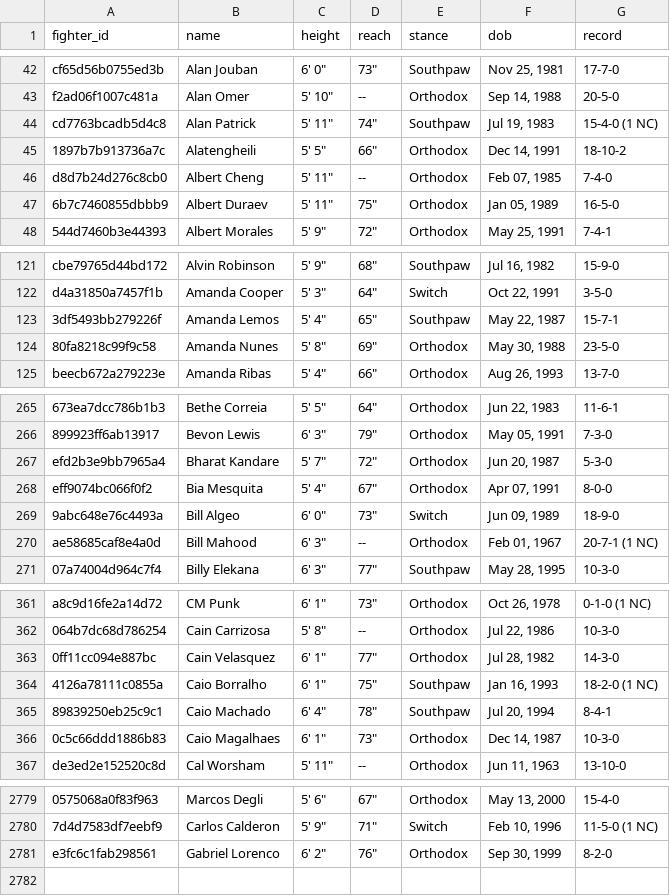
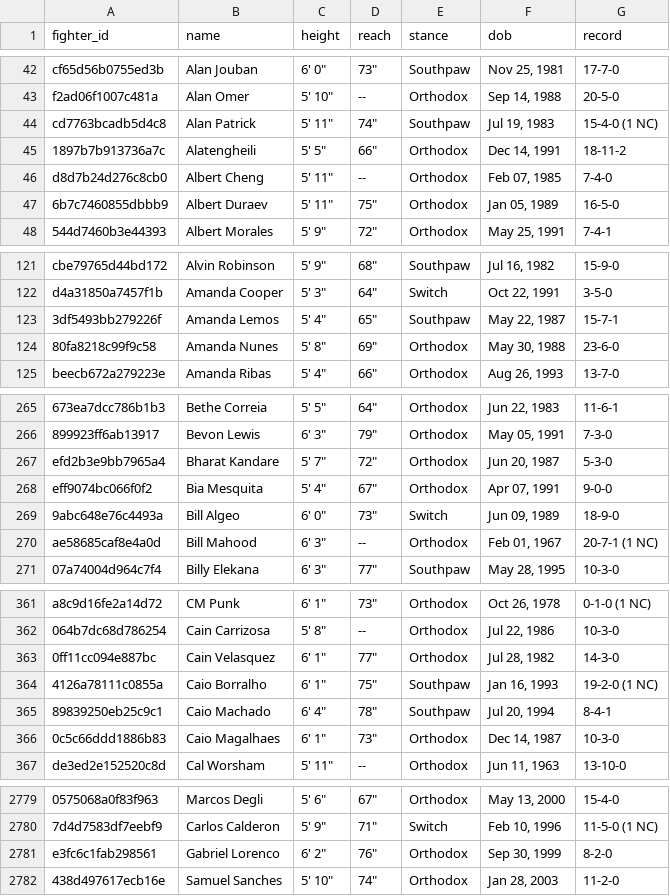
Before and after one commit to tahainahrakan/ufc-fight-outcome-prediction, a CSV file: data/raw/raw_fighters.csv, drawn as a sheet; only a part is shown, gaps mark what is left out; the diff covers the shown part only; the diff names each change by its address in the sheet, - before the commit and + after, or states it on an @@ line.

```diff
--- a/data/raw/raw_fighters.csv
+++ b/data/raw/raw_fighters.csv
-G45 (record): 18-10-2
+G45 (record): 18-11-2
-G124 (record): 23-5-0
+G124 (record): 23-6-0
-G268 (record): 8-0-0
+G268 (record): 9-0-0
-G364 (record): 18-2-0 (1 NC)
+G364 (record): 19-2-0 (1 NC)
+row 2782: 438d497617ecb16e | Samuel Sanches | 5' 10" | 74" | Orthodox | Jan 28, 2003 | 11-2-0
```
Also changed, not shown: 21 edited cells elsewhere in this file, data/processed/fighter_snapshots.csv, data/processed/test.csv, 8 other files.
